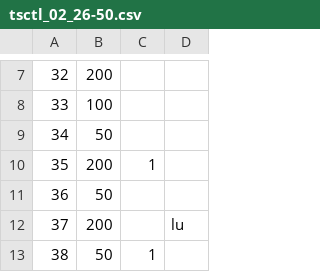
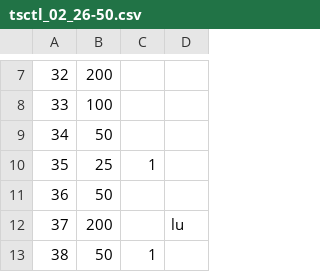
Before and after one commit to ralgond/kdd2021, a CSV file: tsctl/tsctl_02_26-50.csv, drawn as a sheet; only a part is shown, gaps mark what is left out.

Commit message:
update

```diff
--- a/tsctl/tsctl_02_26-50.csv
+++ b/tsctl/tsctl_02_26-50.csv
@@ -9,3 +9,3 @@
 34,50,,
-35,200,1,
+35,25,1,
 36,50,,
```
